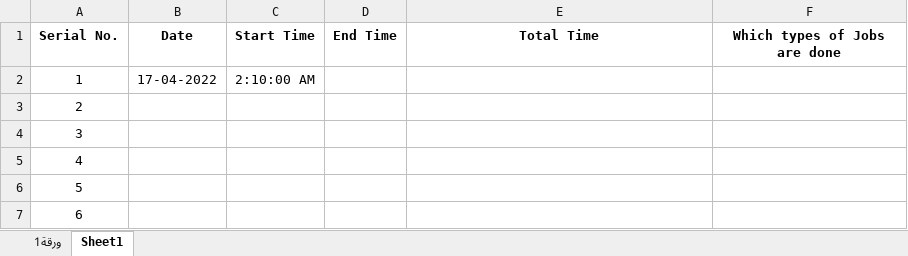
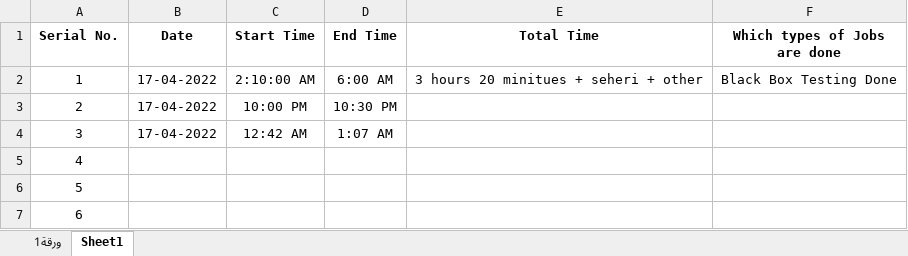
Before and after one commit to soykothosen/hospital-management-software, an Excel workbook: Time_required.xlsx, sheet Sheet1, drawn as a sheet; values as stored, in another font and other column widths than the file's, no borders; the diff names each change by its address in the sheet, - before the commit and + after, or states it on an @@ line.

Commit message:
All testing approach done

```diff
--- a/Time_required.xlsx (sheet Sheet1)
+++ b/Time_required.xlsx (sheet Sheet1)
-D2 (End Time): (empty)
+D2 (End Time): 6:00 AM
-E2 (Total Time): (empty)
+E2 (Total Time): 3 hours 20 minitues + seheri + other
-F2 (Which types of Jobs are done): (empty)
+F2 (Which types of Jobs are done): Black Box Testing Done
-B3:B4 (Date): (empty)
+B3:B4 (Date): 17-04-2022
-C3 (Start Time): (empty)
+C3 (Start Time): 10:00 PM
-D3 (End Time): (empty)
+D3 (End Time): 10:30 PM
-C4 (Start Time): (empty)
+C4 (Start Time): 12:42 AM
-D4 (End Time): (empty)
+D4 (End Time): 1:07 AM
```
Also changed, not shown: 15 other files.
